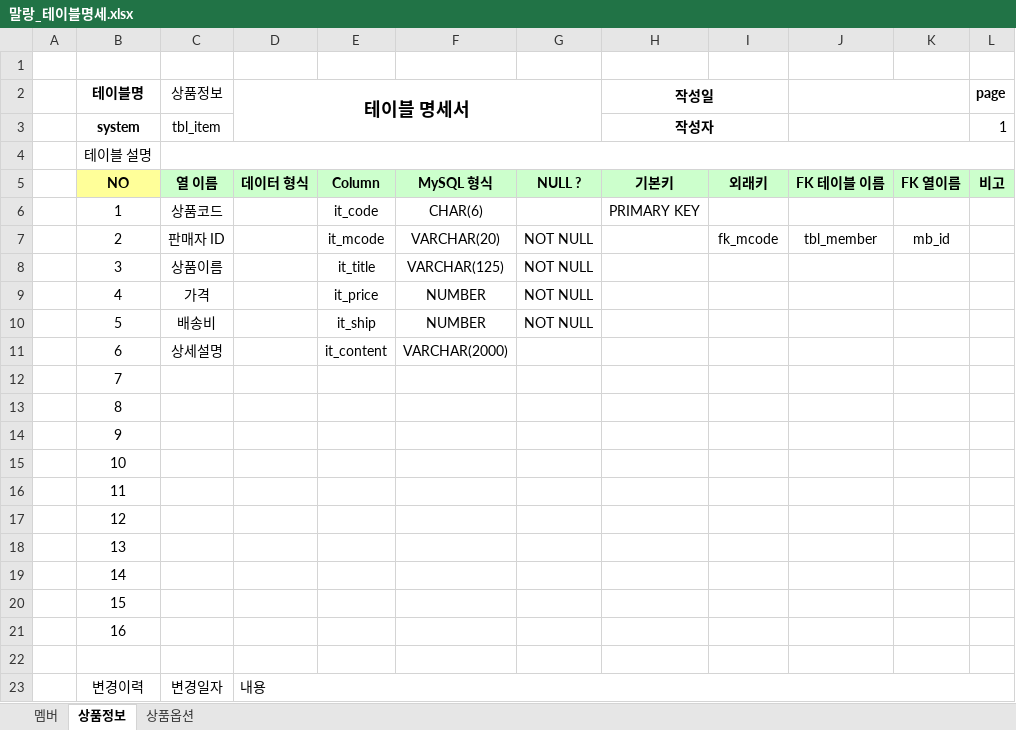
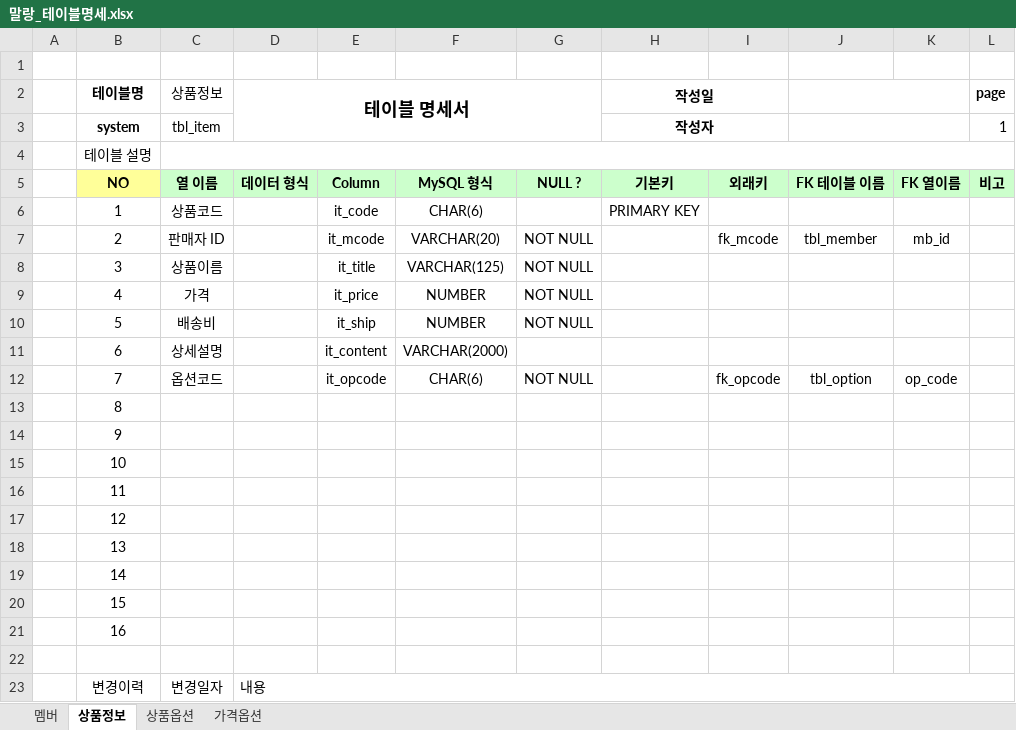
Before and after one commit to Team-NanaScript/TeamProject_Malang, an Excel workbook: DB/말랑_테이블명세.xlsx, sheet 상품정보, drawn as a sheet; values as stored, in another font and other column widths than the file's, no borders; the diff names each change by its address in the sheet, - before the commit and + after, or states it on an @@ line.

```diff
--- a/DB/말랑_테이블명세.xlsx (sheet 상품정보)
+++ b/DB/말랑_테이블명세.xlsx (sheet 상품정보)
+sheet tab: 가격옵션
-C12 (상품정보): (empty)
+C12 (상품정보): 옵션코드
-E12: (empty)
+E12: it_opcode
-F12: (empty)
+F12: CHAR(6)
-G12: (empty)
+G12: NOT NULL
-I12: (empty)
+I12: fk_opcode
-J12: (empty)
+J12: tbl_option
-K12: (empty)
+K12: op_code
```
Also changed, not shown: sheet 상품옵션.
